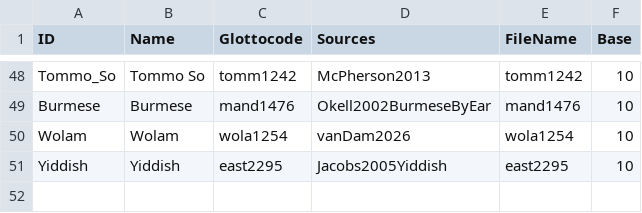
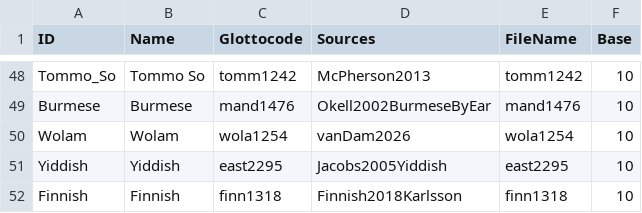
Before and after one commit to numeralbank/cosinus, a CSV file: etc/languages.csv, drawn as a sheet; only a part is shown, gaps mark what is left out; the diff names each change by its address in the sheet, - before the commit and + after, or states it on an @@ line.

Commit message:
added finnish number list

```diff
--- a/etc/languages.csv
+++ b/etc/languages.csv
+row 52: Finnish | Finnish | finn1318 | Finnish2018Karlsson | finn1318 | 10
```
Also changed, not shown: 2 other files.
